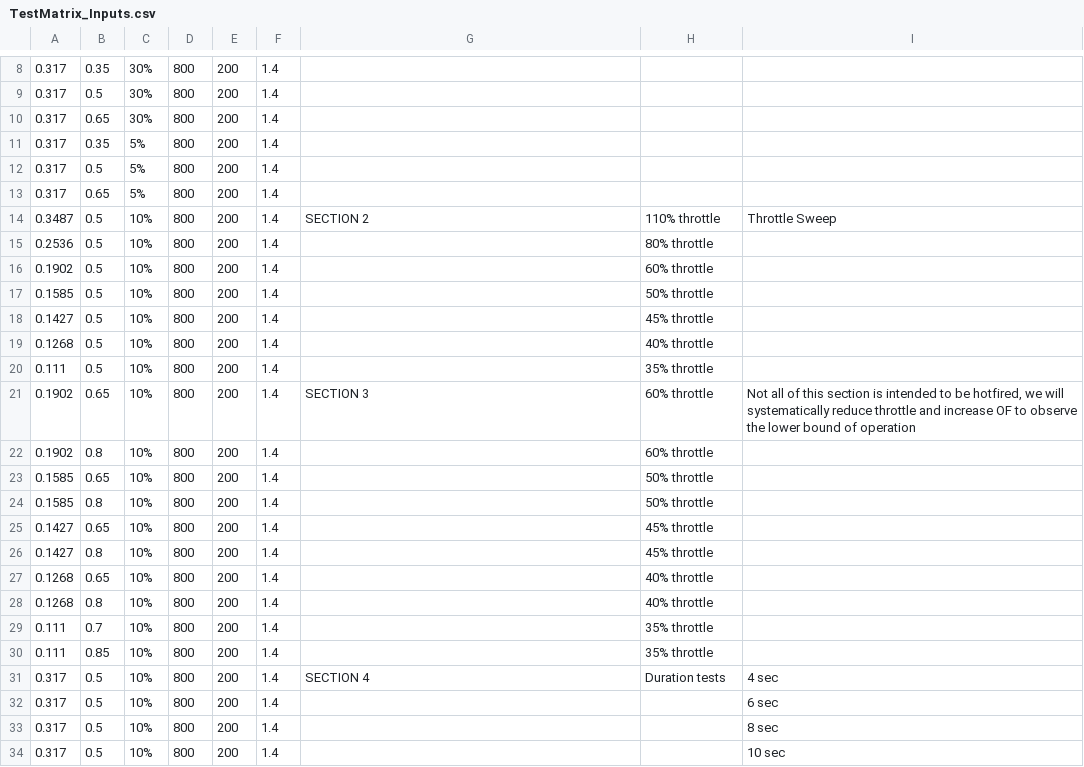
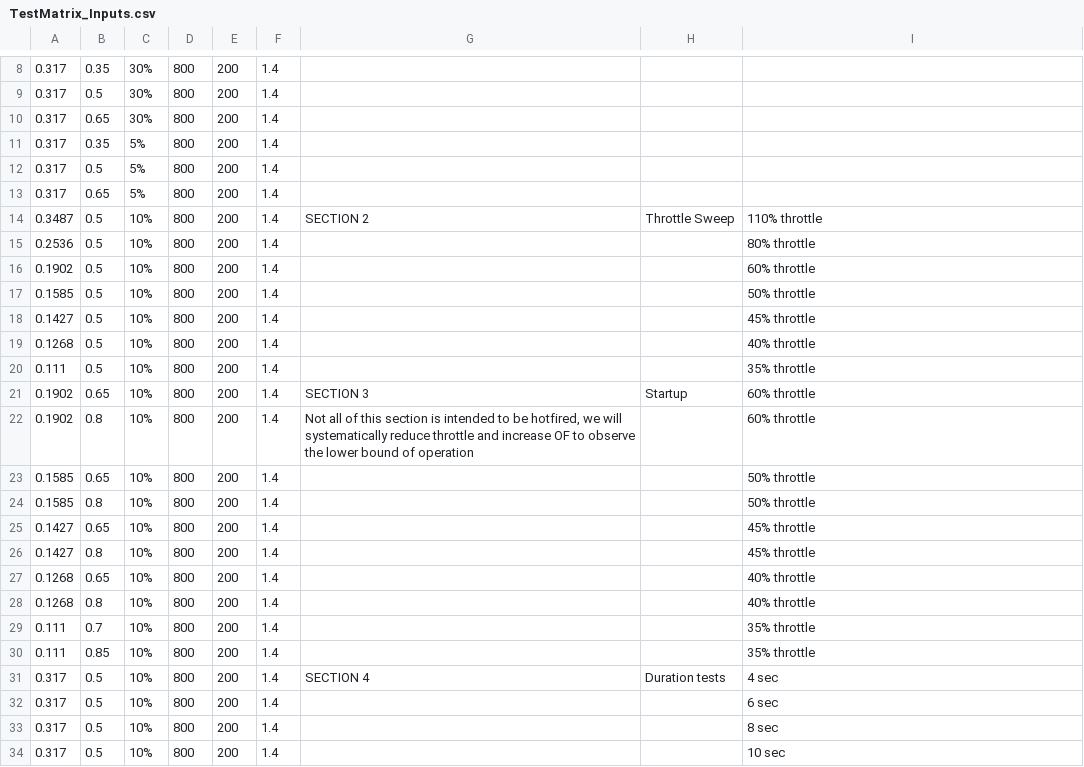
Before and after one commit to PURPL-Purdue/Turbopump, a CSV file: MARLIN V2/Tenkara/4 - Subteams/Gas Generator/Development/TestMatrix_Inputs.csv, drawn as a sheet; only a part is shown, gaps mark what is left out; the diff covers the shown part only; the diff names each change by its address in the sheet, - before the commit and + after, or states it on an @@ line.

```diff
--- a/MARLIN V2/Tenkara/4 - Subteams/Gas Generator/Development/TestMatrix_Inputs.csv
+++ b/MARLIN V2/Tenkara/4 - Subteams/Gas Generator/Development/TestMatrix_Inputs.csv
-H14: 110% throttle
+H14: Throttle Sweep
-I14: Throttle Sweep
+I14: 110% throttle
-H15: 80% throttle
+H15: (empty)
-I15: (empty)
+I15: 80% throttle
-H16: 60% throttle
+H16: (empty)
-I16: (empty)
+I16: 60% throttle
-H17: 50% throttle
+H17: (empty)
-I17: (empty)
+I17: 50% throttle
-H18: 45% throttle
+H18: (empty)
-I18: (empty)
+I18: 45% throttle
-H19: 40% throttle
+H19: (empty)
-I19: (empty)
+I19: 40% throttle
-H20: 35% throttle
+H20: (empty)
-I20: (empty)
+I20: 35% throttle
-H21: 60% throttle
+H21: Startup
-I21: Not all of this section is intended to be hotfired, we will systematically reduce throttle and increase OF to observe the lower bound of operation
+I21: 60% throttle
-G22: (empty)
+G22: Not all of this section is intended to be hotfired, we will systematically reduce throttle and increase OF to observe the lower bound of operation
-H22: 60% throttle
+H22: (empty)
-I22: (empty)
+I22: 60% throttle
-H23:H24: 50% throttle
+H23:H24: (empty)
-I23:I24: (empty)
+I23:I24: 50% throttle
-H25:H26: 45% throttle
+H25:H26: (empty)
-I25:I26: (empty)
+I25:I26: 45% throttle
-H27:H28: 40% throttle
+H27:H28: (empty)
-I27:I28: (empty)
+I27:I28: 40% throttle
-H29:H30: 35% throttle
+H29:H30: (empty)
-I29:I30: (empty)
+I29:I30: 35% throttle
```
Also changed, not shown: 14 added rows and 3 edited cells elsewhere in this file, MARLIN V2/Tenkara/4 - Subteams/Gas Generator/Development/TestMatrix_Outputs.csv.
